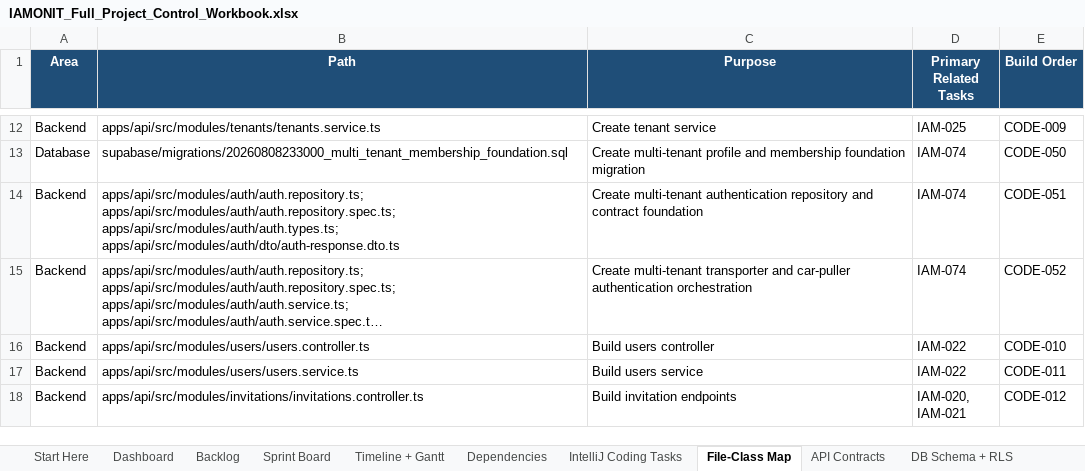
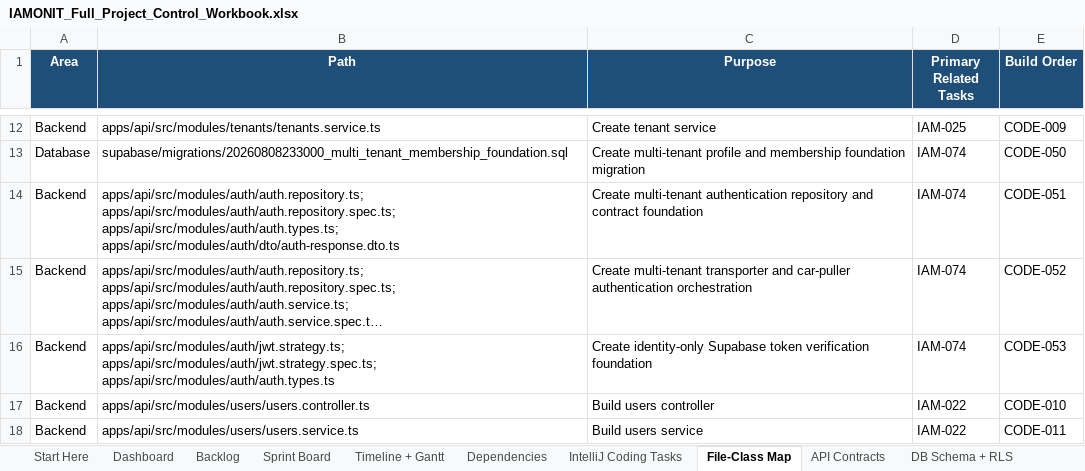
Before and after one commit to azemedkun-git/iamonit-platform, an Excel workbook: planning/IAMONIT_Full_Project_Control_Workbook.xlsx, sheet File-Class Map, drawn as a sheet; only a part is shown, gaps mark what is left out; the shorter side is filled out with more unchanged rows; long unchanged cells end in …; values as stored, in another font and other column widths than the file's, no borders; the diff names each change by its address in the sheet, - before the commit and + after, or states it on an @@ line.

Commit message:
CODE-053 Define identity-only token verification foundation

```diff
--- a/planning/IAMONIT_Full_Project_Control_Workbook.xlsx (sheet File-Class Map)
+++ b/planning/IAMONIT_Full_Project_Control_Workbook.xlsx (sheet File-Class Map)
+row 16: Backend | apps/api/src/modules/auth/jwt.strategy.ts; apps/api/src/modules/auth/jwt.strategy.spec.ts; apps/api/src/modules/auth/auth.types.ts | Create identity-only Supabase token verification foundation | IAM-074 | CODE-053
```
Also changed, not shown: sheet IntelliJ Coding Tasks.
